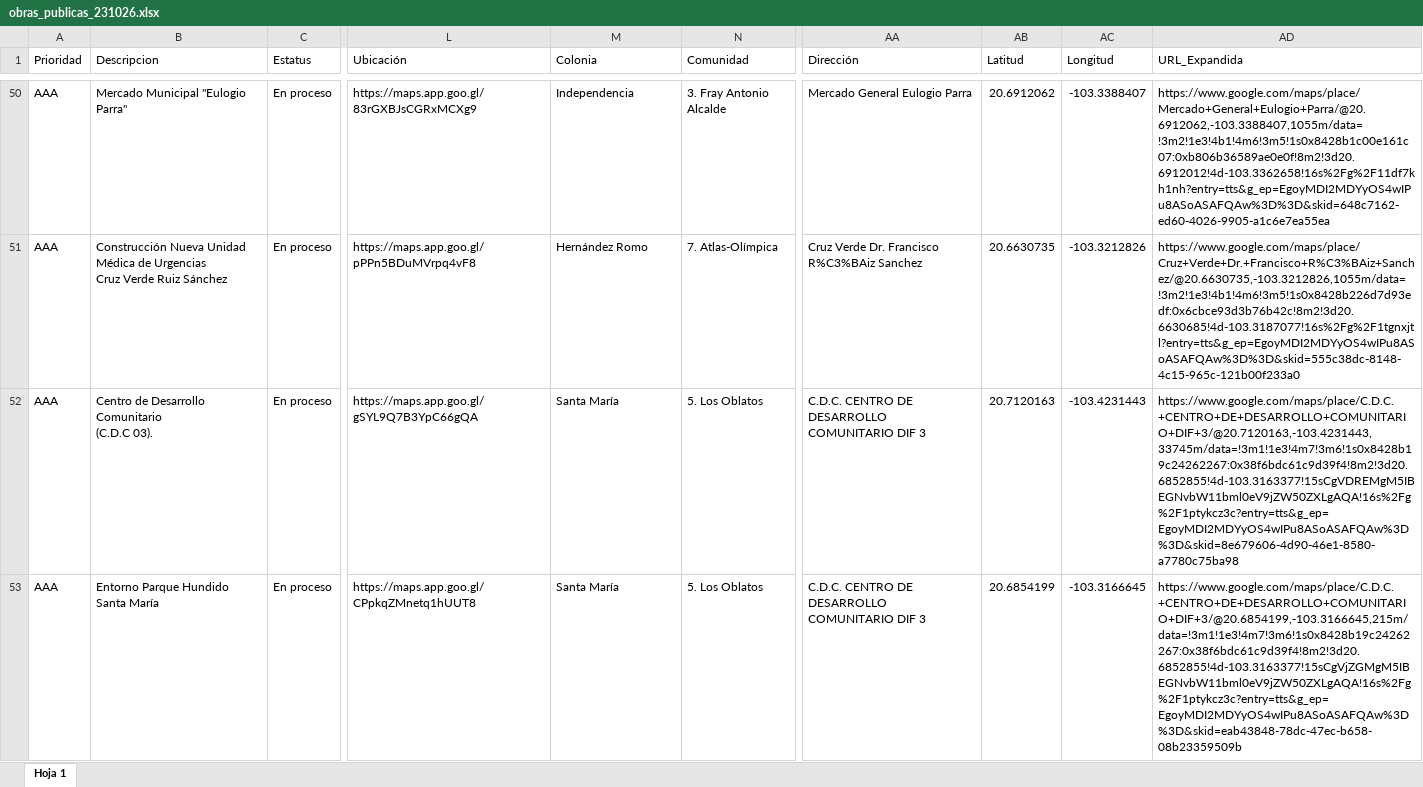
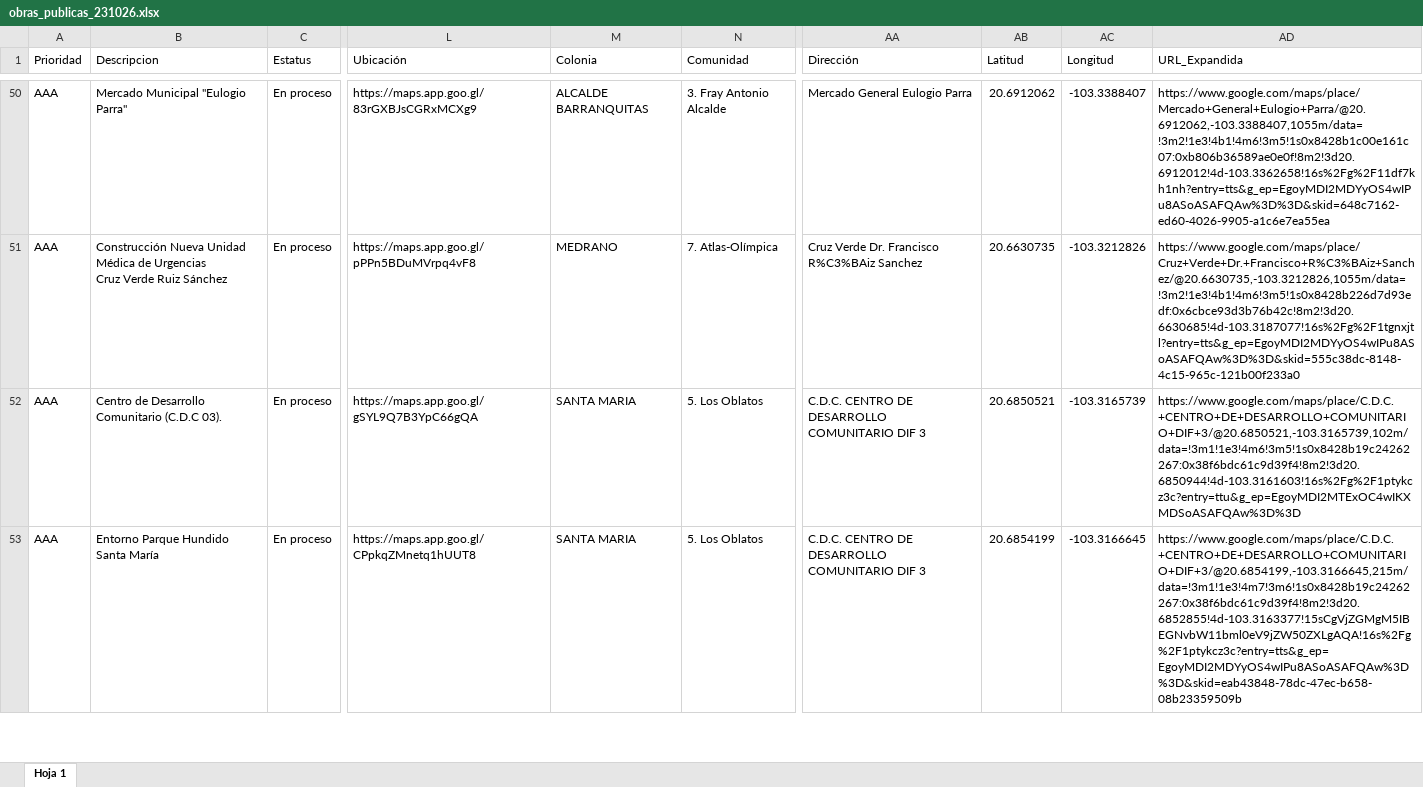
Before and after one commit to Ger-bit/visor-obras-gdl, an Excel workbook: input/obras_publicas_231026.xlsx, sheet Hoja 1, drawn as a sheet; only a part is shown, gaps mark what is left out; values as stored, in another font and other column widths than the file's, no cell formats; ↵ is a line break in a cell; the diff covers the shown part only; the diff names each change by its address in the sheet, - before the commit and + after, or states it on an @@ line.

```diff
--- a/input/obras_publicas_231026.xlsx (sheet Hoja 1)
+++ b/input/obras_publicas_231026.xlsx (sheet Hoja 1)
-M50 (Colonia): Independencia
+M50 (Colonia): ALCALDE BARRANQUITAS
-M51 (Colonia): Hernández Romo
+M51 (Colonia): MEDRANO
-B52 (Descripcion): Centro de Desarrollo Comunitario ↵ (C.D.C 03).
+B52 (Descripcion): Centro de Desarrollo Comunitario (C.D.C 03).
-M52:M53 (Colonia): Santa María
+M52:M53 (Colonia): SANTA MARIA
-AB52 (Latitud): 20.7120163
+AB52 (Latitud): 20.6850521
-AC52 (Longitud): -103.4231443
+AC52 (Longitud): -103.3165739
-AD52 (URL_Expandida): https://www.google.com/maps/place/C.D.C.+CENTRO+DE+DESARROLLO+COMUNITARIO+DIF+3/@20.7120163,-103.4231443,33745m/data=!3m1!1e3!4m7!3m6!1s0x8428b19c24262267:0x38f6bdc61c9d39f4!8m2!3d20.6852855!4d-103.3163377!15sCgVDREMgM5IBEGNvbW11bml0eV9jZW50ZXLgAQA!16s%2Fg%2F1ptykcz3c?entry=tts&g_ep=EgoyMDI2MDYyOS4wIPu8ASoASAFQAw%3D%3D&skid=8e679606-4d90-46e1-8580-a7780c75ba98
+AD52 (URL_Expandida): https://www.google.com/maps/place/C.D.C.+CENTRO+DE+DESARROLLO+COMUNITARIO+DIF+3/@20.6850521,-103.3165739,102m/data=!3m1!1e3!4m6!3m5!1s0x8428b19c24262267:0x38f6bdc61c9d39f4!8m2!3d20.6850944!4d-103.3161603!16s%2Fg%2F1ptykcz3c?entry=ttu&g_ep=EgoyMDI2MTExOC4wIKXMDSoASAFQAw%3D%3D
```
Also changed, not shown: 283 edited cells elsewhere in this sheet, cell formats, 1 other file.
